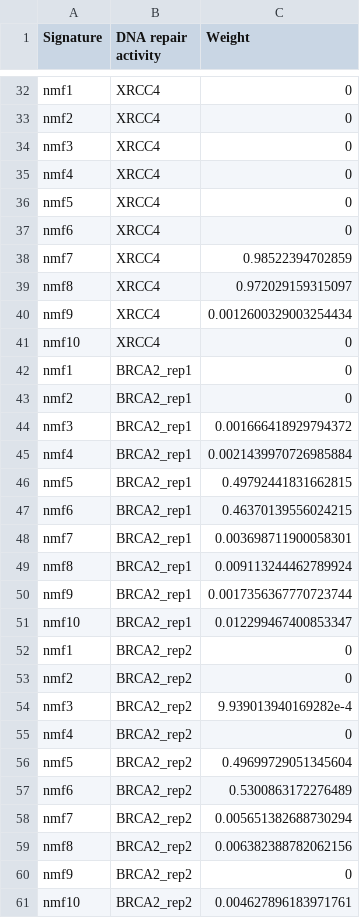
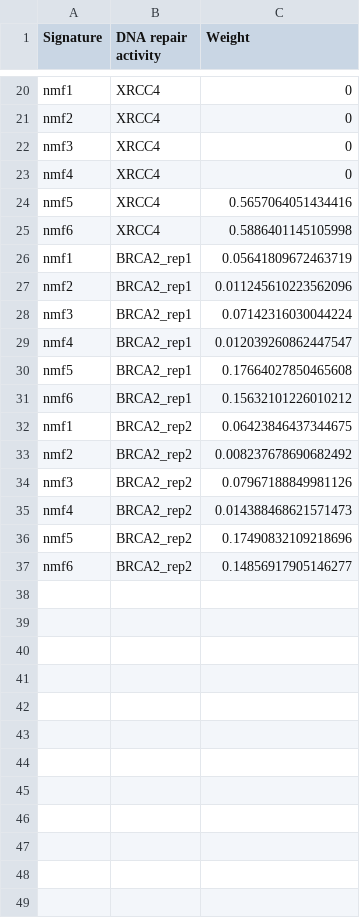
Before and after one commit to mmaalvarez/RepDefSig, a TSV file: 2_NMF/model_1/NMF_weights.tsv, drawn as a sheet; only a part is shown, gaps mark what is left out; the diff covers the shown part only.

```diff
--- a/2_NMF/model_1/NMF_weights.tsv
+++ b/2_NMF/model_1/NMF_weights.tsv
@@ -35,27 +23,15 @@ nmf3	XRCC4	0
 nmf4	XRCC4	0
-nmf5	XRCC4	0
-nmf6	XRCC4	0
-nmf7	XRCC4	0.98522394702859
-nmf8	XRCC4	0.972029159315097
-nmf9	XRCC4	0.0012600329003254434
-nmf10	XRCC4	0
-nmf1	BRCA2_rep1	0
-nmf2	BRCA2_rep1	0
-nmf3	BRCA2_rep1	0.001666418929794372
-nmf4	BRCA2_rep1	0.0021439970726985884
-nmf5	BRCA2_rep1	0.49792441831662815
-nmf6	BRCA2_rep1	0.46370139556024215
-nmf7	BRCA2_rep1	0.003698711900058301
-nmf8	BRCA2_rep1	0.009113244462789924
-nmf9	BRCA2_rep1	0.0017356367770723744
-nmf10	BRCA2_rep1	0.012299467400853347
-nmf1	BRCA2_rep2	0
-nmf2	BRCA2_rep2	0
-nmf3	BRCA2_rep2	9.939013940169282e-4
-nmf4	BRCA2_rep2	0
-nmf5	BRCA2_rep2	0.49699729051345604
-nmf6	BRCA2_rep2	0.5300863172276489
-nmf7	BRCA2_rep2	0.005651382688730294
-nmf8	BRCA2_rep2	0.006382388782062156
-nmf9	BRCA2_rep2	0
-nmf10	BRCA2_rep2	0.004627896183971761
+nmf5	XRCC4	0.5657064051434416
+nmf6	XRCC4	0.5886401145105998
+nmf1	BRCA2_rep1	0.05641809672463719
+nmf2	BRCA2_rep1	0.011245610223562096
+nmf3	BRCA2_rep1	0.07142316030044224
+nmf4	BRCA2_rep1	0.012039260862447547
+nmf5	BRCA2_rep1	0.17664027850465608
+nmf6	BRCA2_rep1	0.15632101226010212
+nmf1	BRCA2_rep2	0.06423846437344675
+nmf2	BRCA2_rep2	0.008237678690682492
+nmf3	BRCA2_rep2	0.07967188849981126
+nmf4	BRCA2_rep2	0.014388468621571473
+nmf5	BRCA2_rep2	0.17490832109218696
+nmf6	BRCA2_rep2	0.14856917905146277
```
Also changed, not shown: 12 removed rows and 15 edited cells elsewhere in this file, 4 other files.
